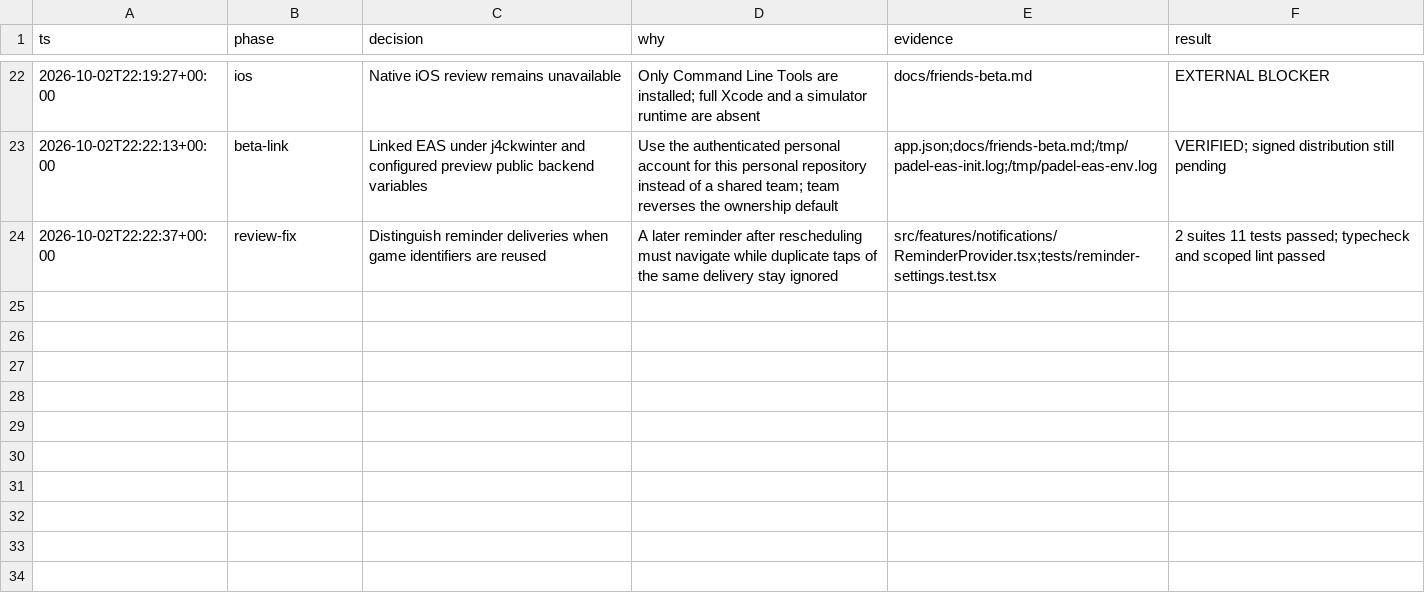
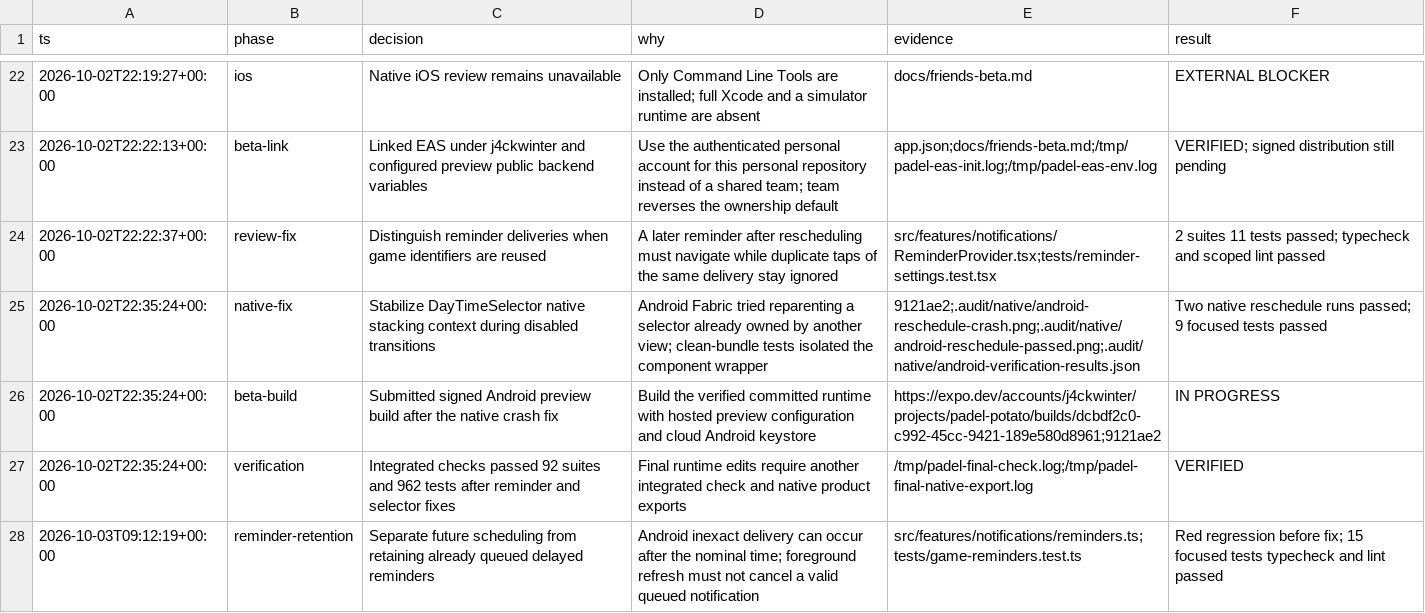
Before and after one commit to j4ckwinter/padel-potato, a TSV file: .audit/decisions.tsv, drawn as a sheet; only a part is shown, gaps mark what is left out; the diff names each change by its address in the sheet, - before the commit and + after, or states it on an @@ line.

Commit message:
fix(reminders): retain valid notifications during Android delivery delays

```diff
--- a/.audit/decisions.tsv
+++ b/.audit/decisions.tsv
+row 25: 2026-10-02T22:35:24+00:00 | native-fix | Stabilize DayTimeSelector native stacking context during disabled transitions | Android Fabric tried reparenting a selector already owned by another view; clean-bundle tests isolated the component wrapper | 9121ae2;.audit/native/android-reschedule-crash.png;.audit/native/android-reschedule-passed.png;.audit/native/android-verification-results.json | Two native reschedule runs passed; 9 focused tests passed
+row 26: 2026-10-02T22:35:24+00:00 | beta-build | Submitted signed Android preview build after the native crash fix | Build the verified committed runtime with hosted preview configuration and cloud Android keystore | https://expo.dev/accounts/j4ckwinter/projects/padel-potato/builds/dcbdf2c0-c992-45cc-9421-189e580d8961;9121ae2 | IN PROGRESS
+row 27: 2026-10-02T22:35:24+00:00 | verification | Integrated checks passed 92 suites and 962 tests after reminder and selector fixes | Final runtime edits require another integrated check and native product exports | /tmp/padel-final-check.log;/tmp/padel-final-native-export.log | VERIFIED
+row 28: 2026-10-03T09:12:19+00:00 | reminder-retention | Separate future scheduling from retaining already queued delayed reminders | Android inexact delivery can occur after the nominal time; foreground refresh must not cancel a valid queued notification | src/features/notifications/reminders.ts;tests/game-reminders.test.ts | Red regression before fix; 15 focused tests typecheck and lint passed
```
Also changed, not shown: 4 other files.
